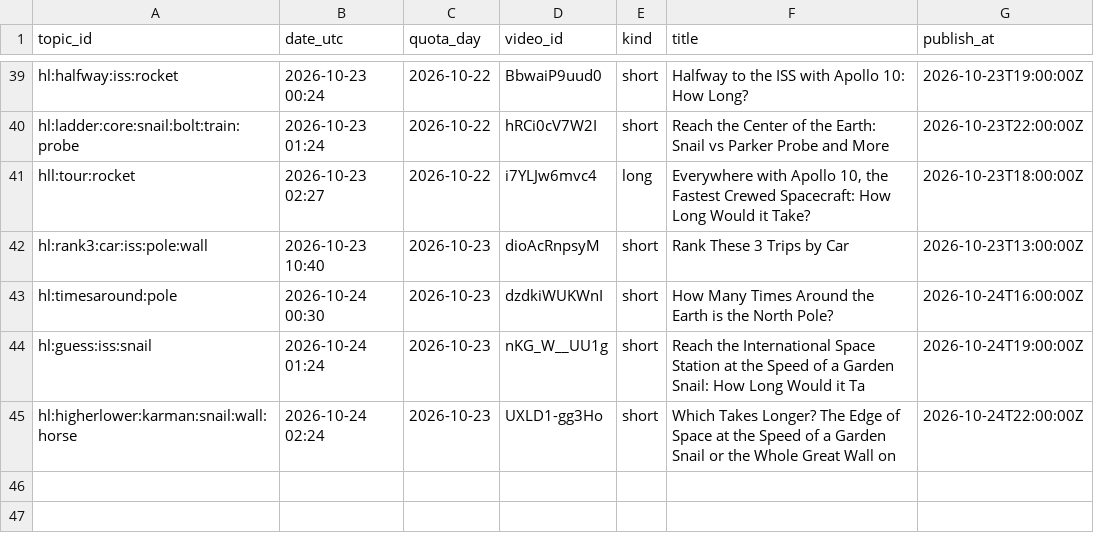
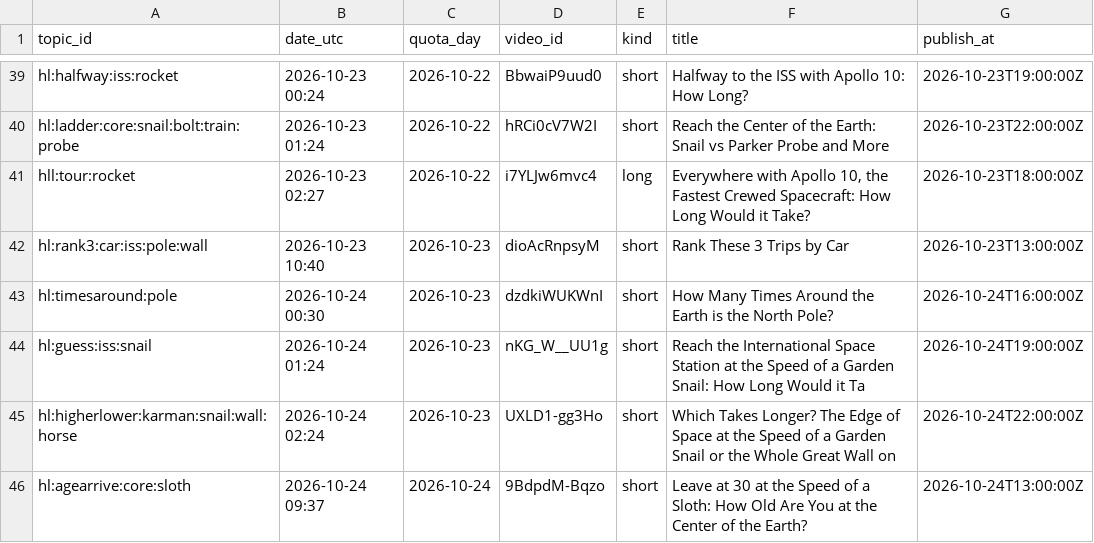
Before and after one commit to olgunkadirgulhan/fenek-de-en, a CSV file: howlong_published.csv, drawn as a sheet; only a part is shown, gaps mark what is left out; the diff names each change by its address in the sheet, - before the commit and + after, or states it on an @@ line.

Commit message:
howlong: 2026-10-24-0937

```diff
--- a/howlong_published.csv
+++ b/howlong_published.csv
+row 46: hl:agearrive:core:sloth | 2026-10-24 09:37 | 2026-10-24 | 9BdpdM-Bqzo | short | Leave at 30 at the Speed of a Sloth: How Old Are You at the Center of the Earth? | 2026-10-24T13:00:00Z
```
